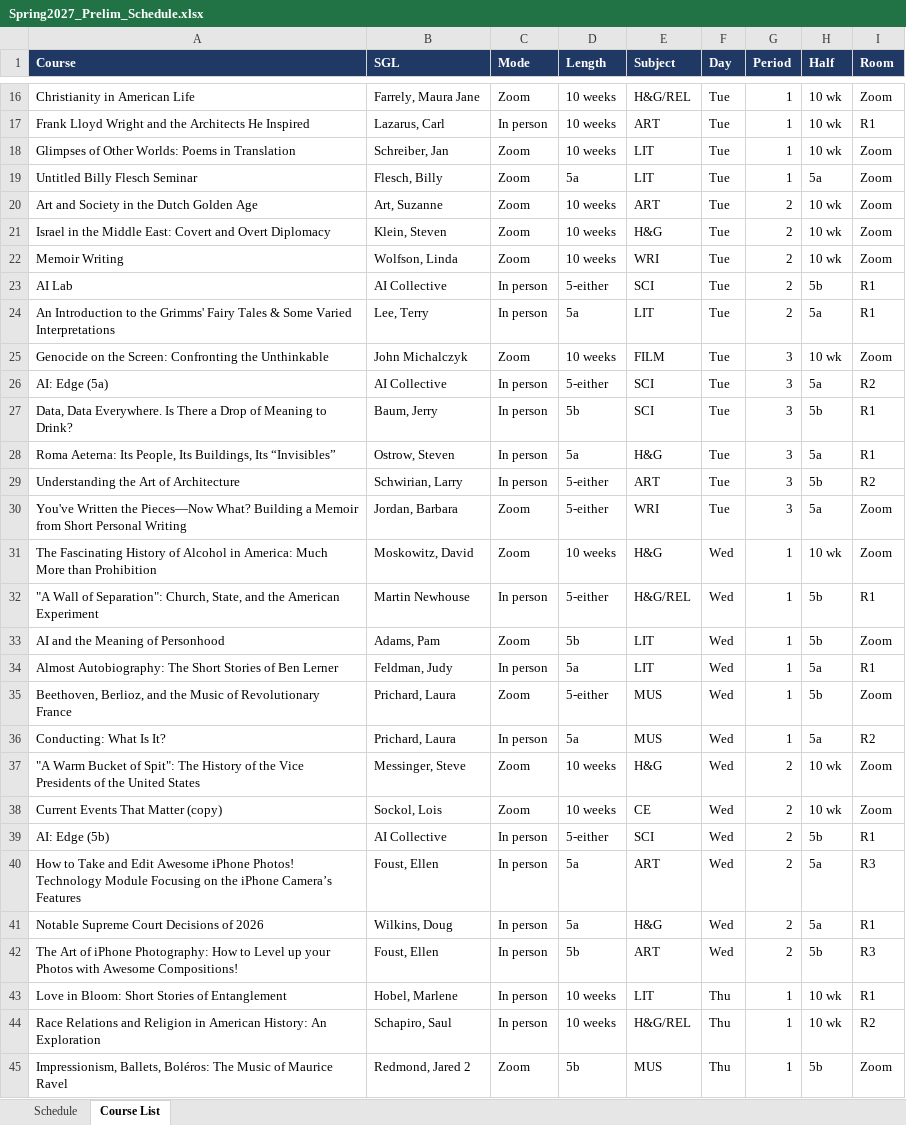
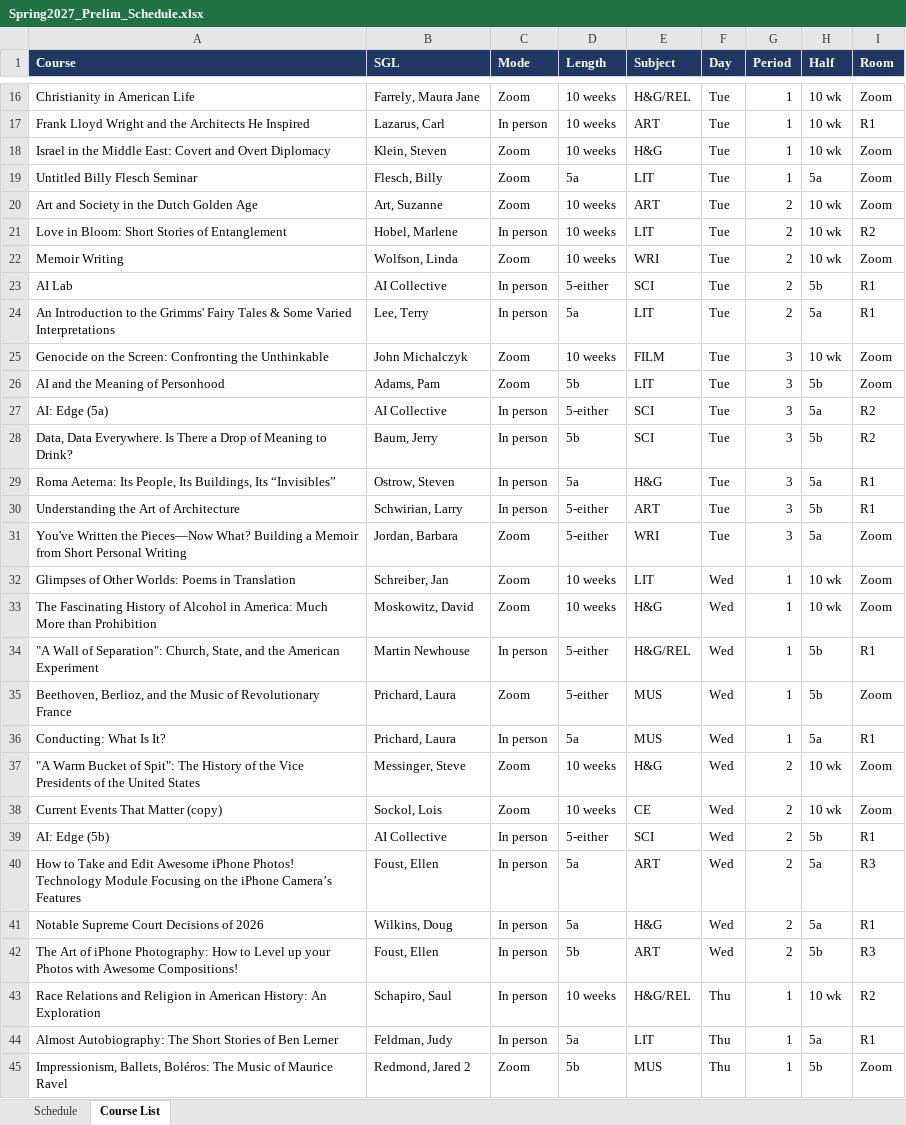
Before and after one commit to rhershkowitz-bolli/scheduling, an Excel workbook: Spring2027_Prelim_Schedule.xlsx, sheet Course List, drawn as a sheet; only a part is shown, gaps mark what is left out; values as stored, in another font and other column widths than the file's, no borders; removed rows and columns are numbered as before the commit, all else as after; the diff names each change by its address in the sheet, - before the commit and + after, or states it on an @@ line.

```diff
--- a/Spring2027_Prelim_Schedule.xlsx (sheet Course List)
+++ b/Spring2027_Prelim_Schedule.xlsx (sheet Course List)
-A18 (Course): Glimpses of Other Worlds: Poems in Translation
+A18 (Course): Israel in the Middle East: Covert and Overt Diplomacy
-B18 (SGL): Schreiber, Jan
+B18 (SGL): Klein, Steven
-E18 (Subject): LIT
+E18 (Subject): H&G
-row 21: Israel in the Middle East: Covert and Overt Diplomacy | Klein, Steven | Zoom | 10 weeks | H&G | Tue | 2 | 10 wk | Zoom
+row 21: Love in Bloom: Short Stories of Entanglement | Hobel, Marlene | In person | 10 weeks | LIT | Tue | 2 | 10 wk | R2
+row 26: AI and the Meaning of Personhood | Adams, Pam | Zoom | 5b | LIT | Tue | 3 | 5b | Zoom
-I28 (Room): R1
+I28 (Room): R2
-I30 (Room): R2
+I30 (Room): R1
+row 32: Glimpses of Other Worlds: Poems in Translation | Schreiber, Jan | Zoom | 10 weeks | LIT | Wed | 1 | 10 wk | Zoom
-row 33: AI and the Meaning of Personhood | Adams, Pam | Zoom | 5b | LIT | Wed | 1 | 5b | Zoom
-row 34: Almost Autobiography: The Short Stories of Ben Lerner | Feldman, Judy | In person | 5a | LIT | Wed | 1 | 5a | R1
-I36 (Room): R2
+I36 (Room): R1
-row 43: Love in Bloom: Short Stories of Entanglement | Hobel, Marlene | In person | 10 weeks | LIT | Thu | 1 | 10 wk | R1
+row 44: Almost Autobiography: The Short Stories of Ben Lerner | Feldman, Judy | In person | 5a | LIT | Thu | 1 | 5a | R1
```
Also changed, not shown: sheet Schedule, 1 other file.
